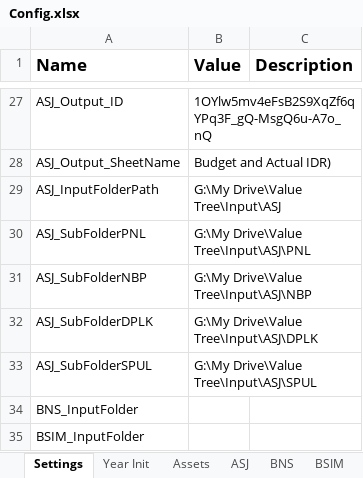
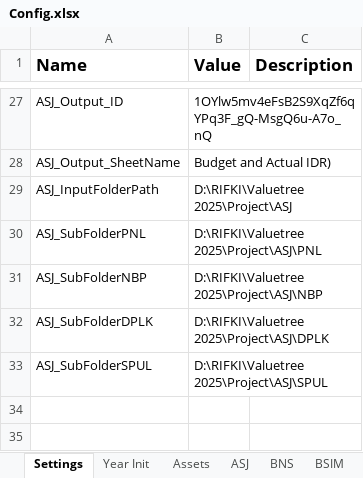
Before and after one commit to kemalngw/ValueTreeAutomation, an Excel workbook: Data/Config.xlsx, sheet Settings, drawn as a sheet; only a part is shown, gaps mark what is left out; values as stored, in another font and other column widths than the file's, no borders; charts and pictures not drawn; the diff names each change by its address in the sheet, - before the commit and + after, or states it on an @@ line.

Commit message:
change param excel with config

```diff
--- a/Data/Config.xlsx (sheet Settings)
+++ b/Data/Config.xlsx (sheet Settings)
-B29 (Value): G:\My Drive\Value Tree\Input\ASJ
+B29 (Value): D:\RIFKI\Valuetree 2025\Project\ASJ
-B30 (Value): G:\My Drive\Value Tree\Input\ASJ\PNL
+B30 (Value): D:\RIFKI\Valuetree 2025\Project\ASJ\PNL
-B31 (Value): G:\My Drive\Value Tree\Input\ASJ\NBP
+B31 (Value): D:\RIFKI\Valuetree 2025\Project\ASJ\NBP
-B32 (Value): G:\My Drive\Value Tree\Input\ASJ\DPLK
+B32 (Value): D:\RIFKI\Valuetree 2025\Project\ASJ\DPLK
-B33 (Value): G:\My Drive\Value Tree\Input\ASJ\SPUL
+B33 (Value): D:\RIFKI\Valuetree 2025\Project\ASJ\SPUL
-row 34: BNS_InputFolder
-row 35: BSIM_InputFolder
```
Also changed, not shown: charts or pictures, 2 other files.
